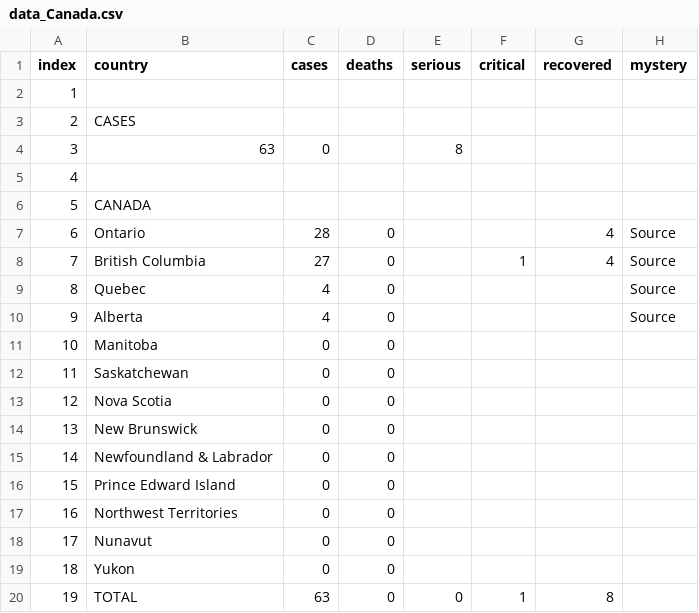
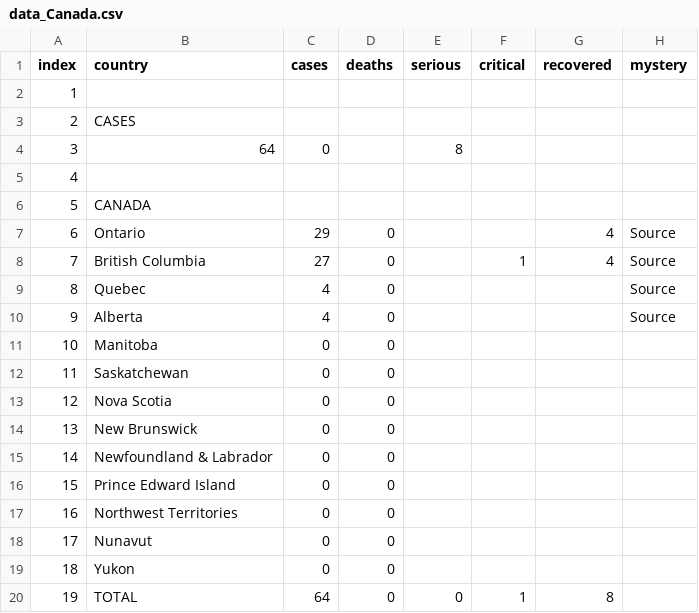
Before and after one commit to wjhurley/Coronavirus-Dashboard, a CSV file: tmp/data_Canada.csv, drawn as a sheet.

```diff
--- a/tmp/data_Canada.csv
+++ b/tmp/data_Canada.csv
@@ -3,6 +3,6 @@
 "2","CASES","","","","","",""
-"3","63","0","","8","","",""
+"3","64","0","","8","","",""
 "4","","","","","","",""
 "5","CANADA","","","","","",""
-"6","Ontario","28","0","","","4","Source"
+"6","Ontario","29","0","","","4","Source"
 "7","British Columbia","27","0","","1","4","Source"
@@ -19,2 +19,2 @@
 "18","Yukon","0","0","","","",""
-"19","TOTAL","63","0","0","1","8",""
+"19","TOTAL","64","0","0","1","8",""
```
Also changed, not shown: tmp/data_Global.csv, 7 other files.
